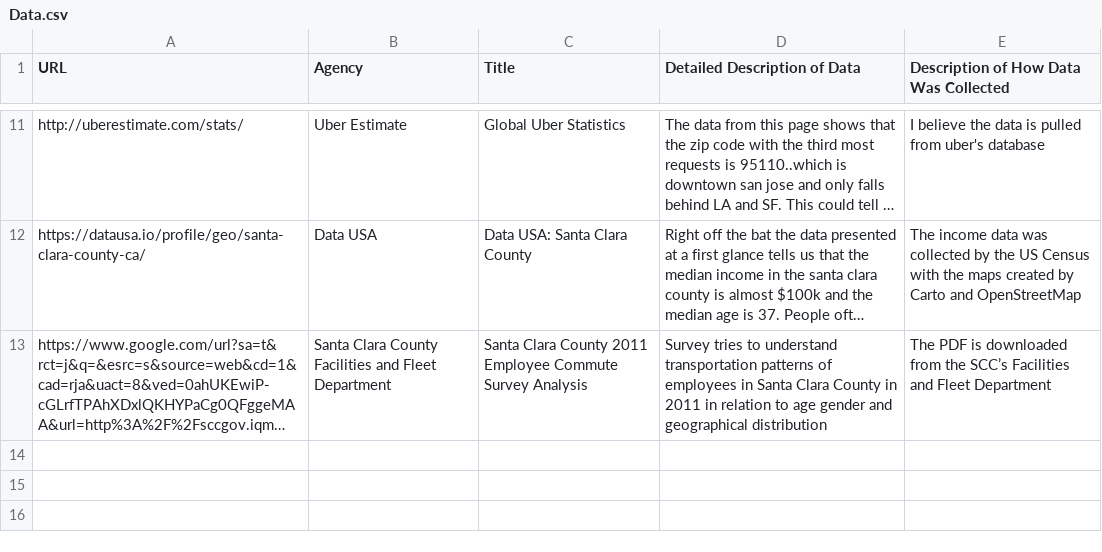
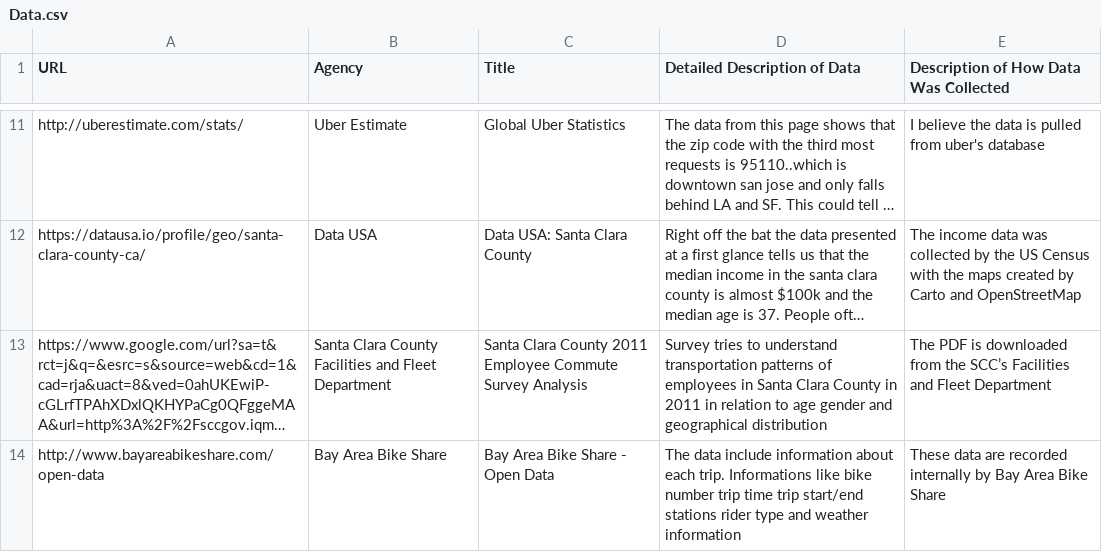
Before and after one commit to vta/Data-Gathering, a CSV file: Data.csv, drawn as a sheet; only a part is shown, gaps mark what is left out; long unchanged cells end in …; the diff names each change by its address in the sheet, - before the commit and + after, or states it on an @@ line.

Commit message:
Update Data.csv

```diff
--- a/Data.csv
+++ b/Data.csv
+row 14: http://www.bayareabikeshare.com/open-data | Bay Area Bike Share | Bay Area Bike Share - Open Data | The data include information about each trip. Informations like bike number trip time trip start/end stations rider type and weather information | These data are recorded internally by Bay Area Bike Share
```
